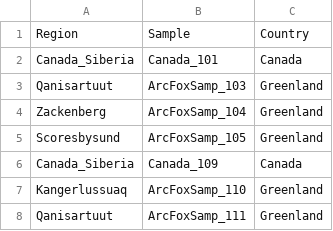
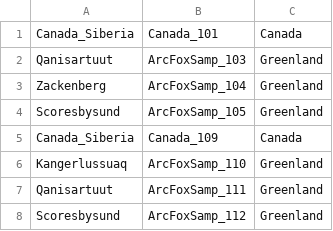
Before and after one commit to samcaimingzhe/popgen2026_group4_arctic_fox, a TSV file: freq_popinfo.tsv, drawn as a sheet; only a part is shown; the shorter side is filled out with more unchanged rows.

Commit message:
Update freq_popinfo.tsv

```diff
--- a/freq_popinfo.tsv
+++ b/freq_popinfo.tsv
@@ -1,2 +1 @@
-Region	Sample	Country
 Canada_Siberia	Canada_101	Canada
```
